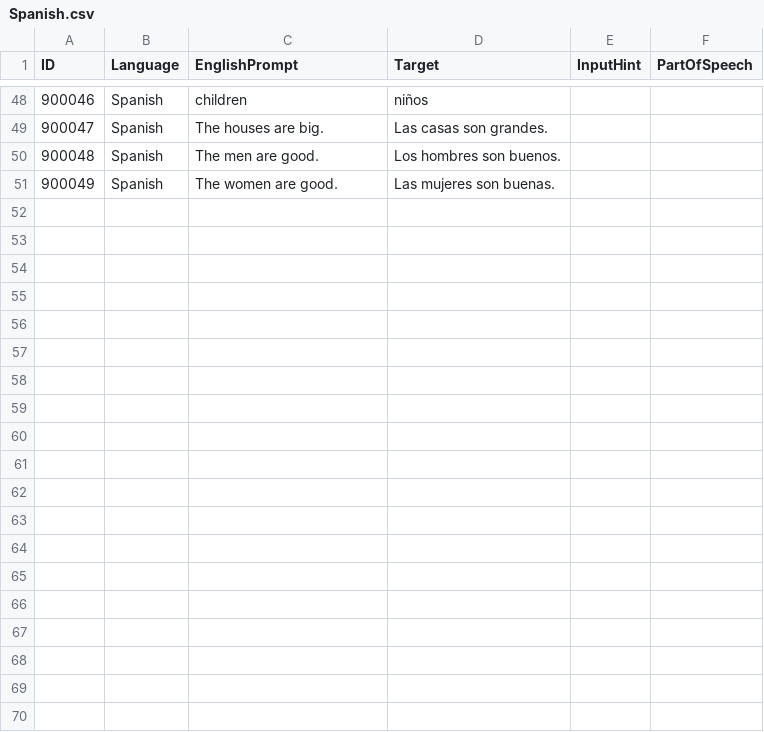
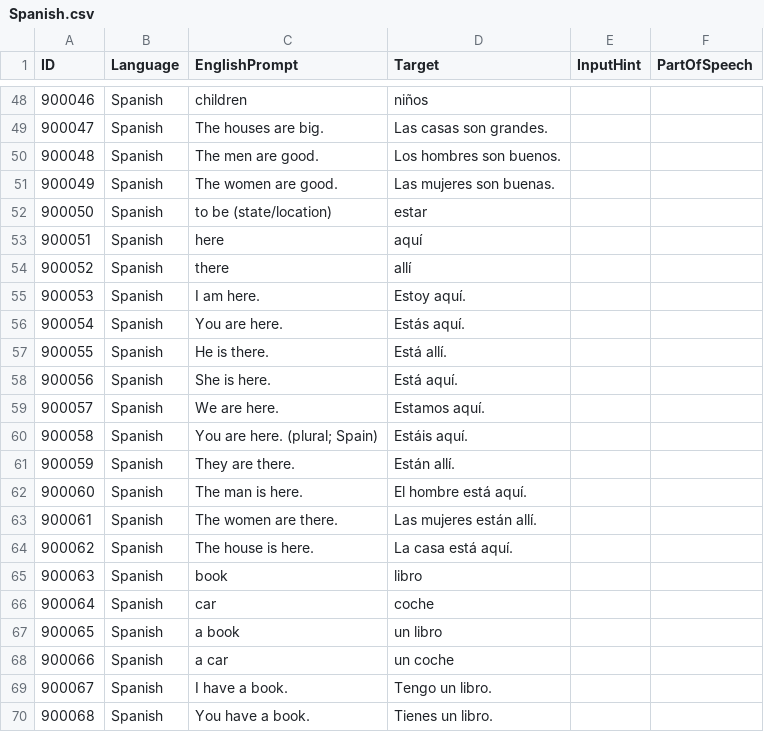
Before and after one commit to tristan84a/Polyglot-Curriculum, a CSV file: Cards/Spanish.csv, drawn as a sheet; only a part is shown, gaps mark what is left out; the diff covers the shown part only; the diff names each change by its address in the sheet, - before the commit and + after, or states it on an @@ line.

Commit message:
Expand Spanish prototype to 100 cards

```diff
--- a/Cards/Spanish.csv
+++ b/Cards/Spanish.csv
+row 52: 900050 | Spanish | to be (state/location) | estar
+row 53: 900051 | Spanish | here | aquí
+row 54: 900052 | Spanish | there | allí
+row 55: 900053 | Spanish | I am here. | Estoy aquí.
+row 56: 900054 | Spanish | You are here. | Estás aquí.
+row 57: 900055 | Spanish | He is there. | Está allí.
+row 58: 900056 | Spanish | She is here. | Está aquí.
+row 59: 900057 | Spanish | We are here. | Estamos aquí.
+row 60: 900058 | Spanish | You are here. (plural; Spain) | Estáis aquí.
+row 61: 900059 | Spanish | They are there. | Están allí.
+row 62: 900060 | Spanish | The man is here. | El hombre está aquí.
+row 63: 900061 | Spanish | The women are there. | Las mujeres están allí.
+row 64: 900062 | Spanish | The house is here. | La casa está aquí.
+row 65: 900063 | Spanish | book | libro
+row 66: 900064 | Spanish | car | coche
+row 67: 900065 | Spanish | a book | un libro
+row 68: 900066 | Spanish | a car | un coche
+row 69: 900067 | Spanish | I have a book. | Tengo un libro.
+row 70: 900068 | Spanish | You have a book. | Tienes un libro.
```
Also changed, not shown: 31 added rows elsewhere in this file.
